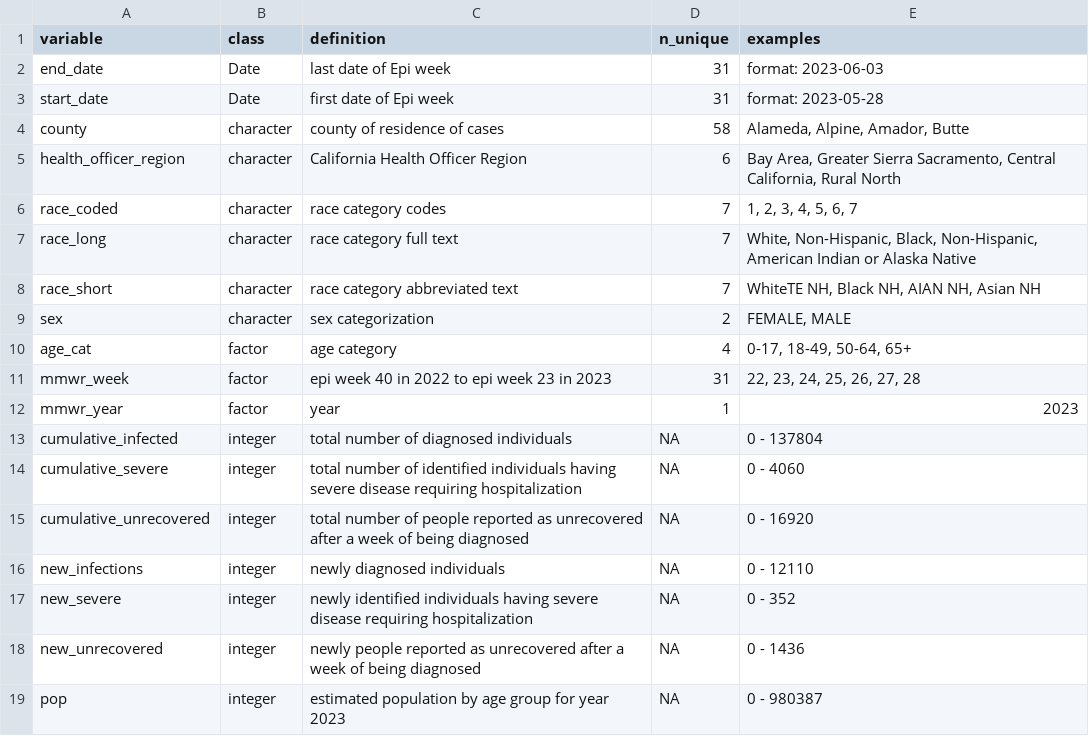
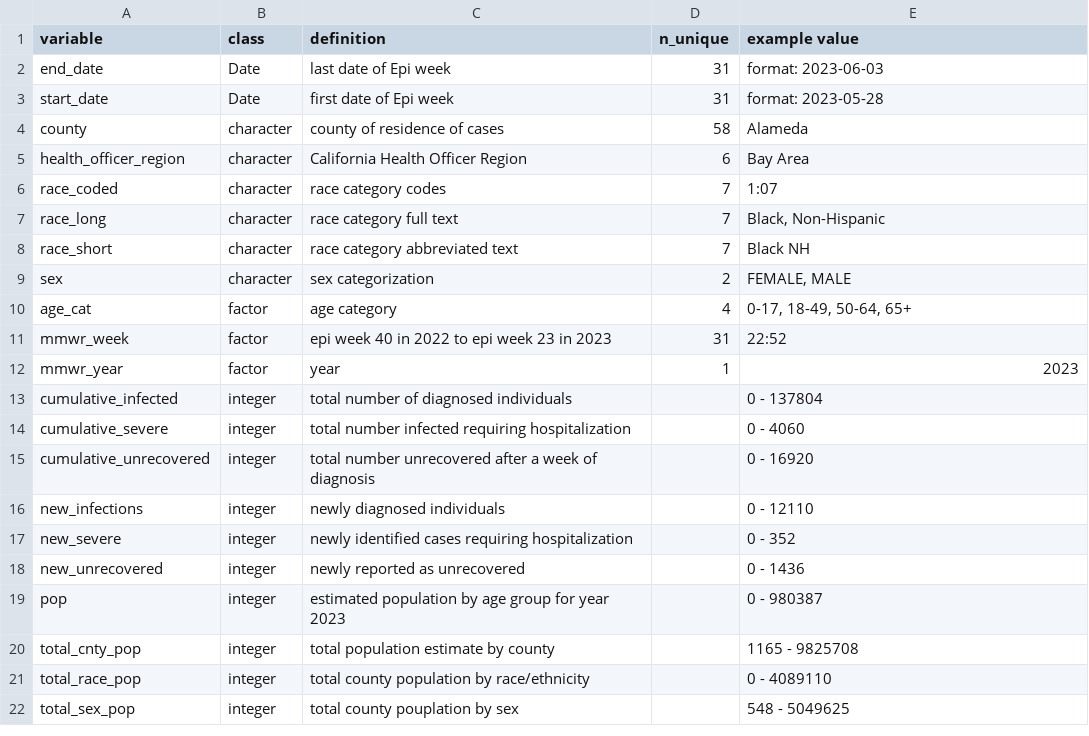
Before and after one commit to EvalstacE/Group08_PHW251_R, a CSV file: _data/final_codebook.csv, drawn as a sheet.

Commit message:
+ calculated and appended total county population and total population by demographic (sex, race/ethnicity) to each final database
+ added narrative to report

+ updated data dictionary to reflect additional fields

```diff
--- a/_data/final_codebook.csv
+++ b/_data/final_codebook.csv
@@ -1,19 +1,22 @@
-variable,class,definition,n_unique,examples
+variable,class,definition,n_unique,example value
 end_date,Date,last date of Epi week,31,format: 2023-06-03
 start_date,Date,first date of Epi week,31,format: 2023-05-28
-county,character,county of residence of cases,58,"Alameda, Alpine, Amador, Butte"
-health_officer_region,character,California Health Officer Region,6,"Bay Area, Greater Sierra Sacramento, Central California, Rural North"
-race_coded,character,race category codes,7,"1, 2, 3, 4, 5, 6, 7"
-race_long,character,race category full text,7,"White, Non-Hispanic, Black, Non-Hispanic, American Indian or Alaska Native"
-race_short,character,race category abbreviated text,7,"WhiteTE NH, Black NH, AIAN NH, Asian NH"
+county,character,county of residence of cases,58,Alameda
+health_officer_region,character,California Health Officer Region,6,Bay Area
+race_coded,character,race category codes,7,1:07
+race_long,character,race category full text,7,"Black, Non-Hispanic"
+race_short,character,race category abbreviated text,7,Black NH
 sex,character,sex categorization,2,"FEMALE, MALE"
 age_cat,factor,age category,4,"0-17, 18-49, 50-64, 65+"
-mmwr_week,factor,epi week 40 in 2022 to epi week 23 in 2023,31,"22, 23, 24, 25, 26, 27, 28"
+mmwr_week,factor,epi week 40 in 2022 to epi week 23 in 2023,31,22:52
 mmwr_year,factor,year,1,2023
-cumulative_infected,integer,total number of diagnosed individuals,NA,0 - 137804
-cumulative_severe,integer,total number of identified individuals having severe disease requiring hospitalization,NA,0 - 4060
-cumulative_unrecovered,integer,total number of people reported as unrecovered after a week of being diagnosed,NA,0 - 16920
-new_infections,integer,newly diagnosed individuals,NA,0 - 12110
-new_severe,integer,newly identified individuals having severe disease requiring hospitalization,NA,0 - 352
-new_unrecovered,integer,newly people reported as unrecovered after a week of being diagnosed,NA,0 - 1436
-pop,integer,estimated population by age group for year 2023,NA,0 - 980387
+cumulative_infected,integer,total number of diagnosed individuals,,0 - 137804
+cumulative_severe,integer,total number infected requiring hospitalization,,0 - 4060
+cumulative_unrecovered,integer,total number unrecovered after a week of diagnosis,,0 - 16920
+new_infections,integer,newly diagnosed individuals,,0 - 12110
+new_severe,integer,newly identified cases requiring hospitalization,,0 - 352
+new_unrecovered,integer,newly reported as unrecovered,,0 - 1436
+pop,integer,estimated population by age group for year 2023,,0 - 980387
+total_cnty_pop,integer,total population estimate by county,,1165 - 9825708
+total_race_pop,integer,total county population by race/ethnicity,,0 - 4089110
+total_sex_pop,integer,total county pouplation by sex,,548 - 5049625
```
Also changed, not shown: 8 other files.
